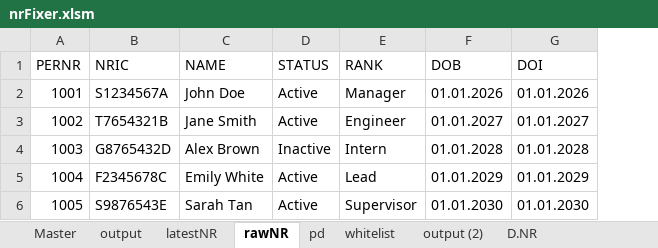
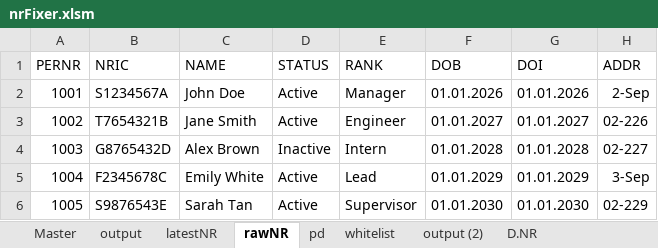
Before and after one commit to JulienSLuk/nrFixer, an Excel workbook: nrFixer.xlsm, sheet rawNR, drawn as a sheet; values as stored, in another font and other column widths than the file's, no borders; the diff names each change by its address in the sheet, - before the commit and + after, or states it on an @@ line.

```diff
--- a/nrFixer.xlsm (sheet rawNR)
+++ b/nrFixer.xlsm (sheet rawNR)
+column H (ADDR), rows 2-6: 2-Sep | 02-226 | 02-227 | 3-Sep | 02-229
```
Also changed, not shown: sheet output, sheet latestNR, charts or pictures, nrFixer Guide.xlsx, 1 other file.
